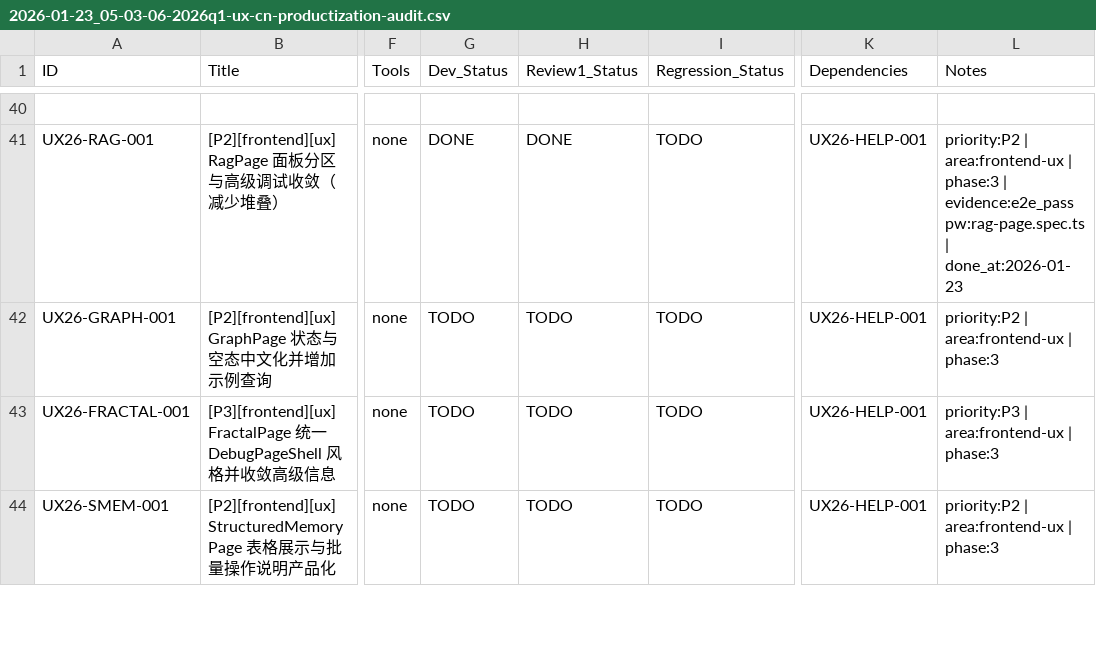
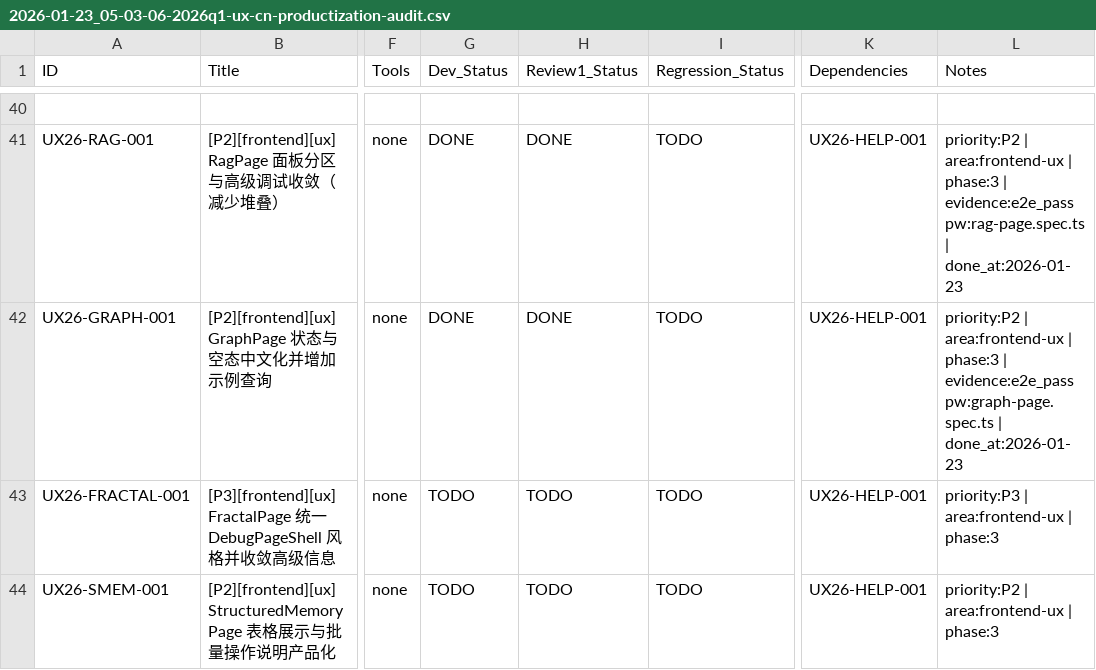
Before and after one commit to inliver233/Ai-Novel-Demo, a CSV file: issues/2026-01-23_05-03-06-2026q1-ux-cn-productization-audit.csv, drawn as a sheet; only a part is shown, gaps mark what is left out; the diff names each change by its address in the sheet, - before the commit and + after, or states it on an @@ line.

Commit message:
[UX26-GRAPH-001] [P2][frontend][ux] GraphPage 状态与空态中文化并增加示例查询

```diff
--- a/issues/2026-01-23_05-03-06-2026q1-ux-cn-productization-audit.csv
+++ b/issues/2026-01-23_05-03-06-2026q1-ux-cn-productization-audit.csv
-G42 (Dev_Status): TODO
+G42 (Dev_Status): DONE
-H42 (Review1_Status): TODO
+H42 (Review1_Status): DONE
-L42 (Notes): …| phase:3
+L42 (Notes): …| phase:3 | evidence:e2e_pass pw:graph-page.spec.ts | done_at:2026-01-23
```
Also changed, not shown: 1 other file.
